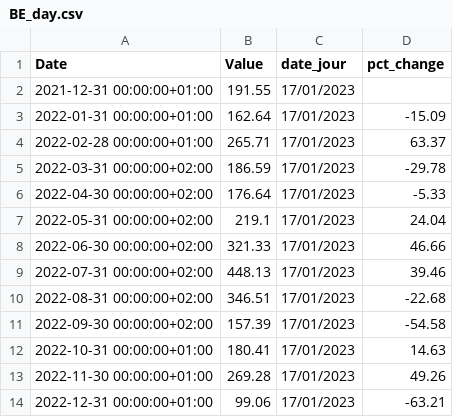
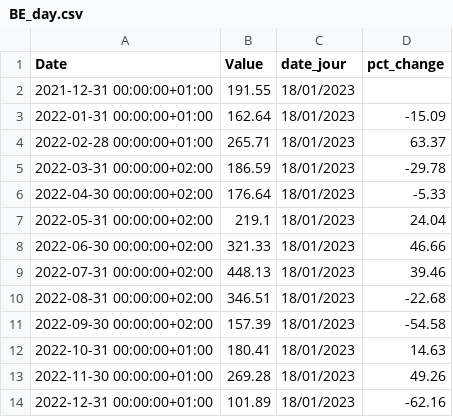
Before and after one commit to amcaw/energizor, a CSV file: BE_day.csv, drawn as a sheet.

```diff
--- a/BE_day.csv
+++ b/BE_day.csv
@@ -1,14 +1,14 @@
 Date,Value,date_jour,pct_change
-2021-12-31 00:00:00+01:00,191.55,17/01/2023,
-2022-01-31 00:00:00+01:00,162.64,17/01/2023,-15.09
-2022-02-28 00:00:00+01:00,265.71,17/01/2023,63.37
-2022-03-31 00:00:00+02:00,186.59,17/01/2023,-29.78
-2022-04-30 00:00:00+02:00,176.64,17/01/2023,-5.33
-2022-05-31 00:00:00+02:00,219.1,17/01/2023,24.04
-2022-06-30 00:00:00+02:00,321.33,17/01/2023,46.66
-2022-07-31 00:00:00+02:00,448.13,17/01/2023,39.46
-2022-08-31 00:00:00+02:00,346.51,17/01/2023,-22.68
-2022-09-30 00:00:00+02:00,157.39,17/01/2023,-54.58
-2022-10-31 00:00:00+01:00,180.41,17/01/2023,14.63
-2022-11-30 00:00:00+01:00,269.28,17/01/2023,49.26
-2022-12-31 00:00:00+01:00,99.06,17/01/2023,-63.21
+2021-12-31 00:00:00+01:00,191.55,18/01/2023,
+2022-01-31 00:00:00+01:00,162.64,18/01/2023,-15.09
+2022-02-28 00:00:00+01:00,265.71,18/01/2023,63.37
+2022-03-31 00:00:00+02:00,186.59,18/01/2023,-29.78
+2022-04-30 00:00:00+02:00,176.64,18/01/2023,-5.33
+2022-05-31 00:00:00+02:00,219.1,18/01/2023,24.04
+2022-06-30 00:00:00+02:00,321.33,18/01/2023,46.66
+2022-07-31 00:00:00+02:00,448.13,18/01/2023,39.46
+2022-08-31 00:00:00+02:00,346.51,18/01/2023,-22.68
+2022-09-30 00:00:00+02:00,157.39,18/01/2023,-54.58
+2022-10-31 00:00:00+01:00,180.41,18/01/2023,14.63
+2022-11-30 00:00:00+01:00,269.28,18/01/2023,49.26
+2022-12-31 00:00:00+01:00,101.89,18/01/2023,-62.16
```
Also changed, not shown: ttf_histo.csv, 1 other file.
